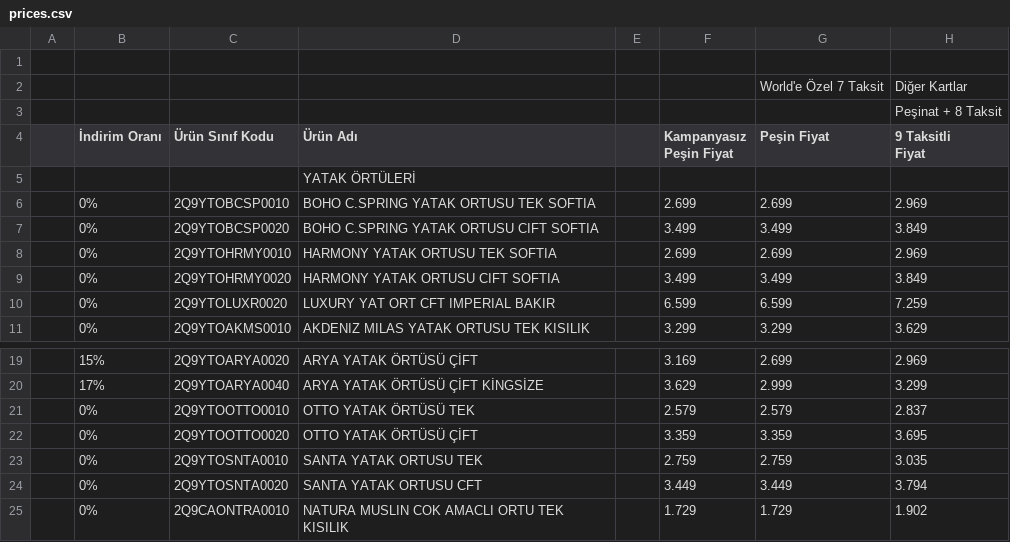
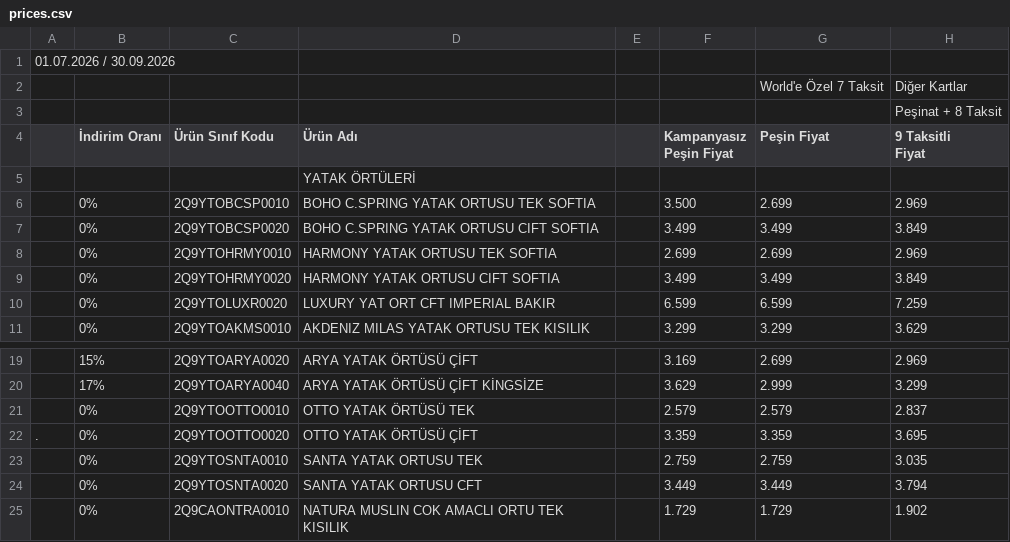
Before and after one commit to Aynisa001/doqu-fiyat-etiketi, a CSV file: prices.csv, drawn as a sheet; only a part is shown, gaps mark what is left out.

```diff
--- a/prices.csv
+++ b/prices.csv
@@ -1,2 +1,2 @@
-,,,,,,,
+01.07.2026 / 30.09.2026,,,,,,,
 ,,,,,,World'e Özel 7 Taksit, Diğer Kartlar
@@ -6,3 +6,3 @@ Fiyat "
 ,,, YATAK ÖRTÜLERİ,,,,
-,0%,2Q9YTOBCSP0010,BOHO C.SPRING YATAK ORTUSU TEK SOFTIA,,2.699,2.699,2.969
+,0%,2Q9YTOBCSP0010,BOHO C.SPRING YATAK ORTUSU TEK SOFTIA,,3.500,2.699,2.969
 ,0%,2Q9YTOBCSP0020,BOHO C.SPRING YATAK ORTUSU CIFT SOFTIA,,3.499,3.499,3.849
@@ -22,3 +22,3 @@ Fiyat "
 ,0%,2Q9YTOOTTO0010,OTTO YATAK ÖRTÜSÜ TEK,,2.579,2.579,2.837
-,0%,2Q9YTOOTTO0020,OTTO YATAK ÖRTÜSÜ ÇİFT,,3.359,3.359,3.695
+.,0%,2Q9YTOOTTO0020,OTTO YATAK ÖRTÜSÜ ÇİFT,,3.359,3.359,3.695
 ,0%,2Q9YTOSNTA0010,SANTA YATAK ORTUSU TEK,,2.759,2.759,3.035
```
